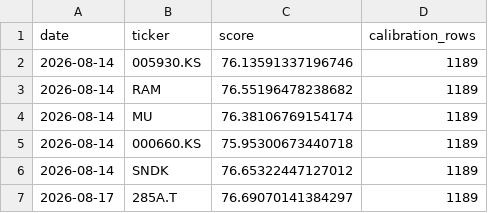
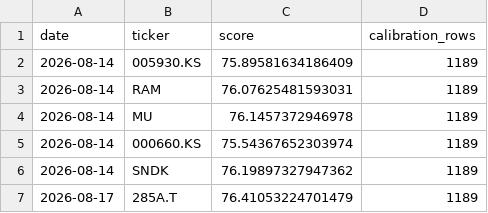
Before and after one commit to CRCBIT/GPT4O_BITCOIN_2, a CSV file: published_data/scores.csv, drawn as a sheet.

```diff
--- a/published_data/scores.csv
+++ b/published_data/scores.csv
@@ -1,7 +1,7 @@
 date,ticker,score,calibration_rows
-2026-08-14,005930.KS,76.13591337196746,1189
-2026-08-14,RAM,76.55196478238682,1189
-2026-08-14,MU,76.38106769154174,1189
-2026-08-14,000660.KS,75.95300673440718,1189
-2026-08-14,SNDK,76.65322447127012,1189
-2026-08-17,285A.T,76.69070141384297,1189
+2026-08-14,005930.KS,75.89581634186409,1189
+2026-08-14,RAM,76.07625481593031,1189
+2026-08-14,MU,76.1457372946978,1189
+2026-08-14,000660.KS,75.54367652303974,1189
+2026-08-14,SNDK,76.19897327947362,1189
+2026-08-17,285A.T,76.41053224701479,1189
```
Also changed, not shown: published_data/calibration.csv, published_data/decision_board.csv, 16 other files.
